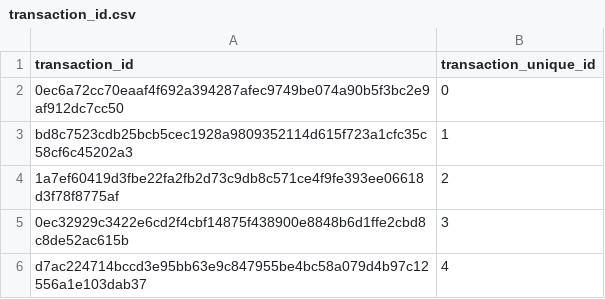
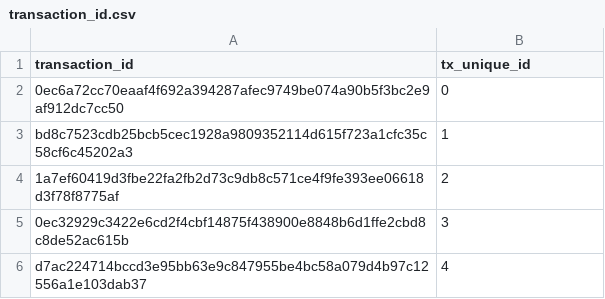
Before and after one commit to NidhiAgrawal27/Masters_Project, a CSV file: IoTa/logs/generated_files/transaction_id.csv, drawn as a sheet; only a part is shown.

```diff
--- a/IoTa/logs/generated_files/transaction_id.csv
+++ b/IoTa/logs/generated_files/transaction_id.csv
@@ -1,2 +1,2 @@
-transaction_id,transaction_unique_id
+transaction_id,tx_unique_id
 0ec6a72cc70eaaf4f692a394287afec9749be074a90b5f3bc2e9af912dc7cc50,0
```
Also changed, not shown: IoTa/logs/generated_files/segregated_iota.csv, 8 other files.
